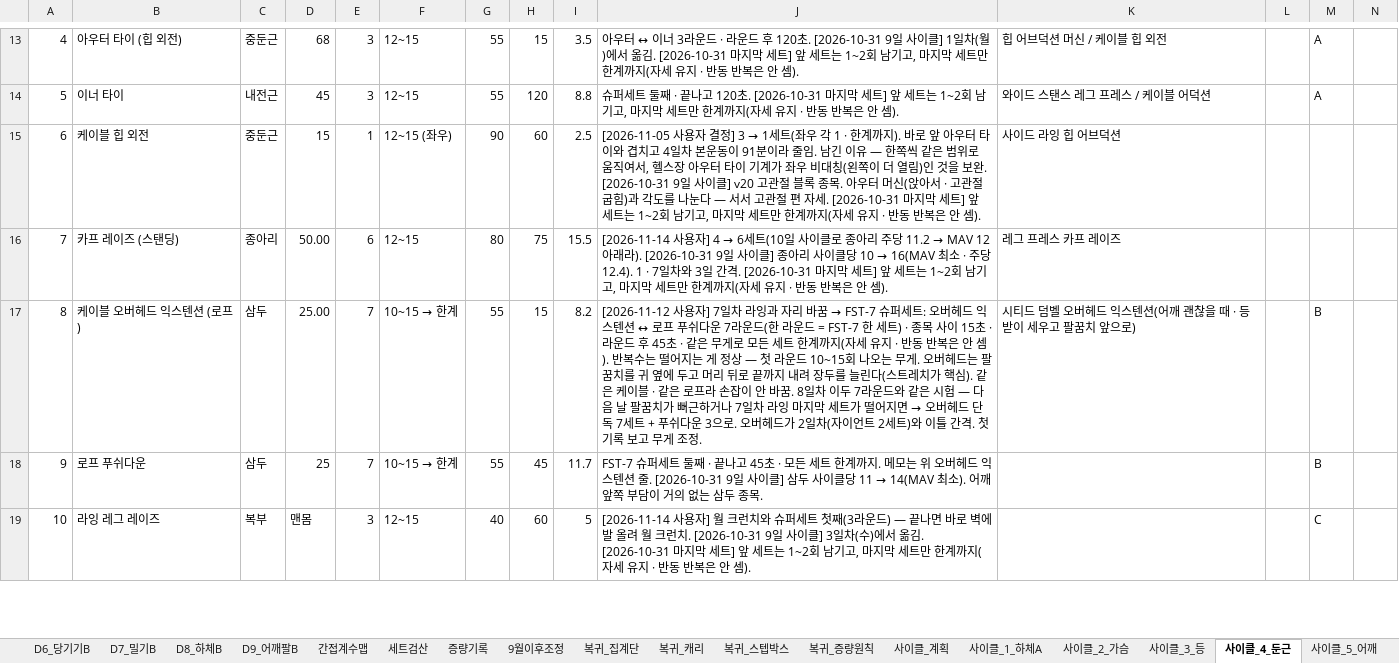
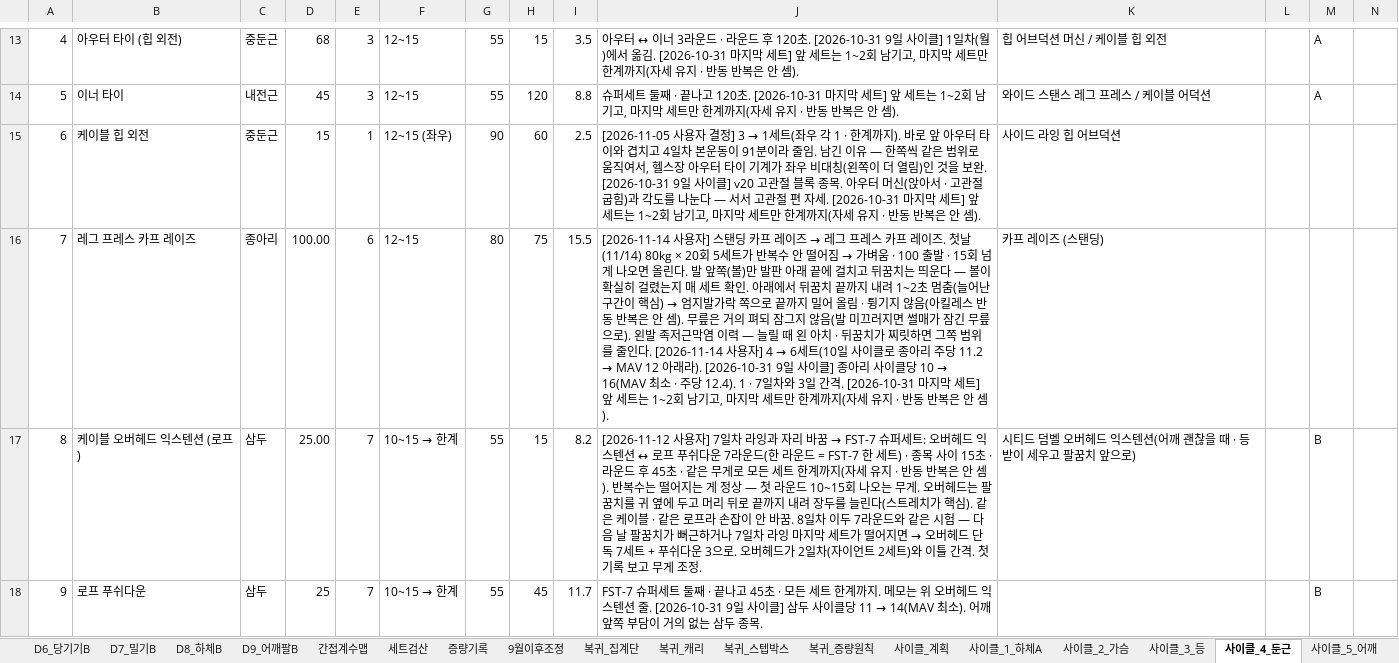
Before and after one commit to ktmffl-max/health1234, an Excel workbook: 운동프로그램_9일사이클_v22.xlsx, sheet 사이클_4_둔근, drawn as a sheet; only a part is shown, gaps mark what is left out; the shorter side is filled out with more unchanged rows; values as stored, in another font and other column widths than the file's, no borders; the diff names each change by its address in the sheet, - before the commit and + after, or states it on an @@ line.

```diff
--- a/운동프로그램_9일사이클_v22.xlsx (sheet 사이클_4_둔근)
+++ b/운동프로그램_9일사이클_v22.xlsx (sheet 사이클_4_둔근)
-B16: 카프 레이즈 (스탠딩)
+B16: 레그 프레스 카프 레이즈
-D16: 50.00
+D16: 100.00
@@ J16: …사용자] 4 → 6세… → …사용자] 스탠딩 카프 레이즈 → 레그 프레스 카프 레이즈. 첫날(11/14) 80kg × 20회 5세트가 반복수 안 떨어짐 → 가벼움 · 100 출발 · 15회 넘게 나오면 올린다. 발 앞쪽(볼)만 발판 아래 끝에 걸치고 뒤꿈치는 띄운다 — 볼이 확실히 걸렸는지 매 세트 확인. 아래에서 뒤꿈치 끝까지 내려 1~2초 멈춤(늘어난 구간이 핵심) → 엄지발가락 쪽으로 끝까지 밀어 올림 · 튕기지 않음(아킬레스 반동 반복은 안 셈). 무릎은 거의 펴되 잠그지 않음(발 미끄러지면 썰매가 잠긴 무릎으로). 왼발 족저근막염 이력 — 늘릴 때 왼 아치 · 뒤꿈치가 찌릿하면 그쪽 범위를 줄인다. [2026-11-14 사용자] 4 → 6세… @@
-K16: 레그 프레스 카프 레이즈
+K16: 카프 레이즈 (스탠딩)
```
Also changed, not shown: 5 other files.
